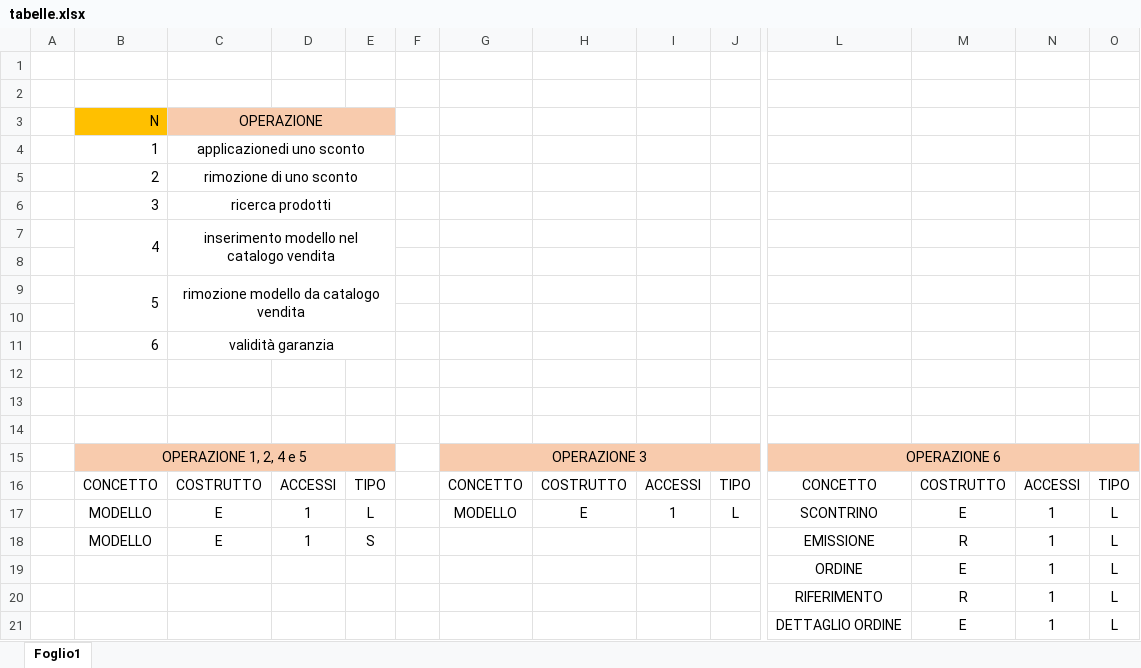
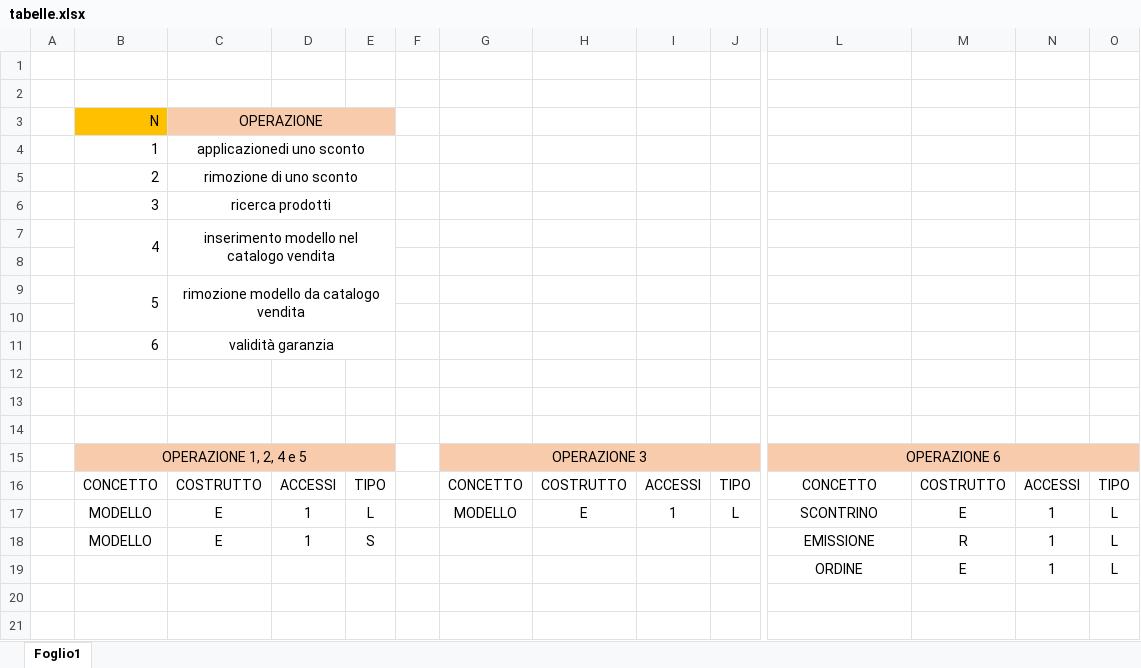
Before and after one commit to melissamagistri/ElectroLucProjects, an Excel workbook: tabelle.xlsx, sheet Foglio1, drawn as a sheet; only a part is shown, gaps mark what is left out; values as stored, in another font and other column widths than the file's, no borders; rows hold the shown columns only; the diff names each change by its address in the sheet, - before the commit and + after, or states it on an @@ line.

```diff
--- a/tabelle.xlsx (sheet Foglio1)
+++ b/tabelle.xlsx (sheet Foglio1)
-row 20:  |  |  |  |  |  |  |  |  |  | RIFERIMENTO | R | 1 | L
-row 21:  |  |  |  |  |  |  |  |  |  | DETTAGLIO ORDINE | E | 1 | L
```
Also changed, not shown: 3 other files.
